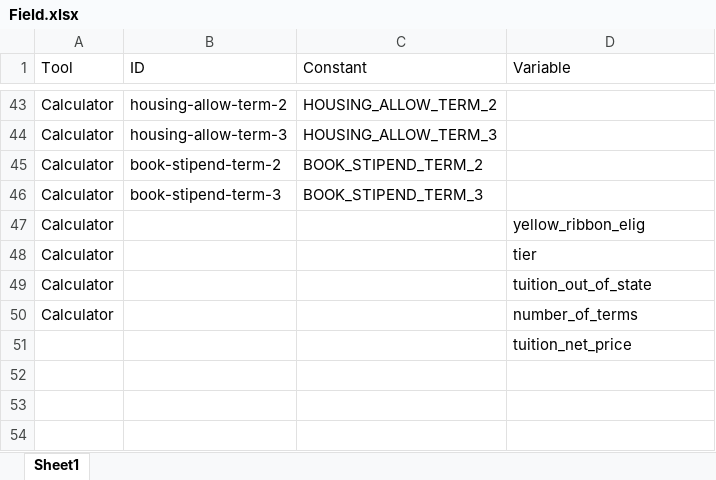
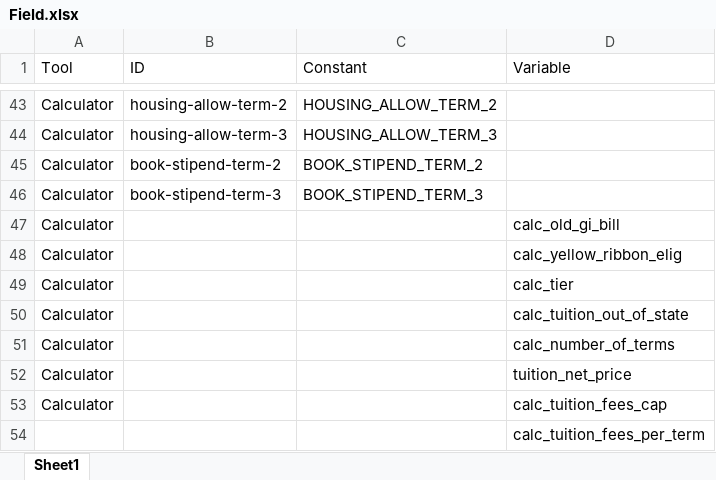
Before and after one commit to department-of-veterans-affairs/gi-bill-comparison-tool, an Excel workbook: Field.xlsx, sheet Sheet1, drawn as a sheet; only a part is shown, gaps mark what is left out; values as stored, in another font and other column widths than the file's, no borders; addresses are those after the commit; the diff names each change by its address in the sheet, - before the commit and + after, or states it on an @@ line.

```diff
--- a/Field.xlsx (sheet Sheet1)
+++ b/Field.xlsx (sheet Sheet1)
+row 47: Calculator |  |  | calc_old_gi_bill
-D48 (Variable): yellow_ribbon_elig
+D48 (Variable): calc_yellow_ribbon_elig
-D49 (Variable): tier
+D49 (Variable): calc_tier
-D50 (Variable): tuition_out_of_state
+D50 (Variable): calc_tuition_out_of_state
-D51 (Variable): number_of_terms
+D51 (Variable): calc_number_of_terms
+row 52: Calculator |  |  | tuition_net_price
+row 53: Calculator |  |  | calc_tuition_fees_cap
-D54 (Variable): tuition_net_price
+D54 (Variable): calc_tuition_fees_per_term
```
Also changed, not shown: 1 other file.
